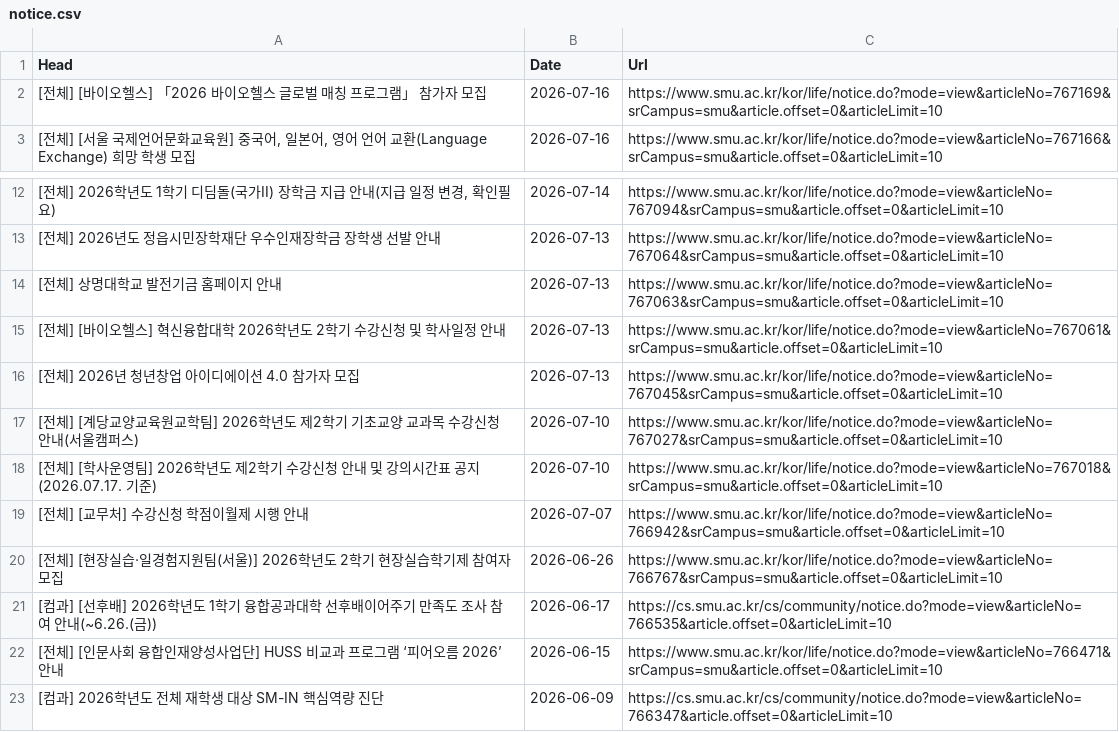
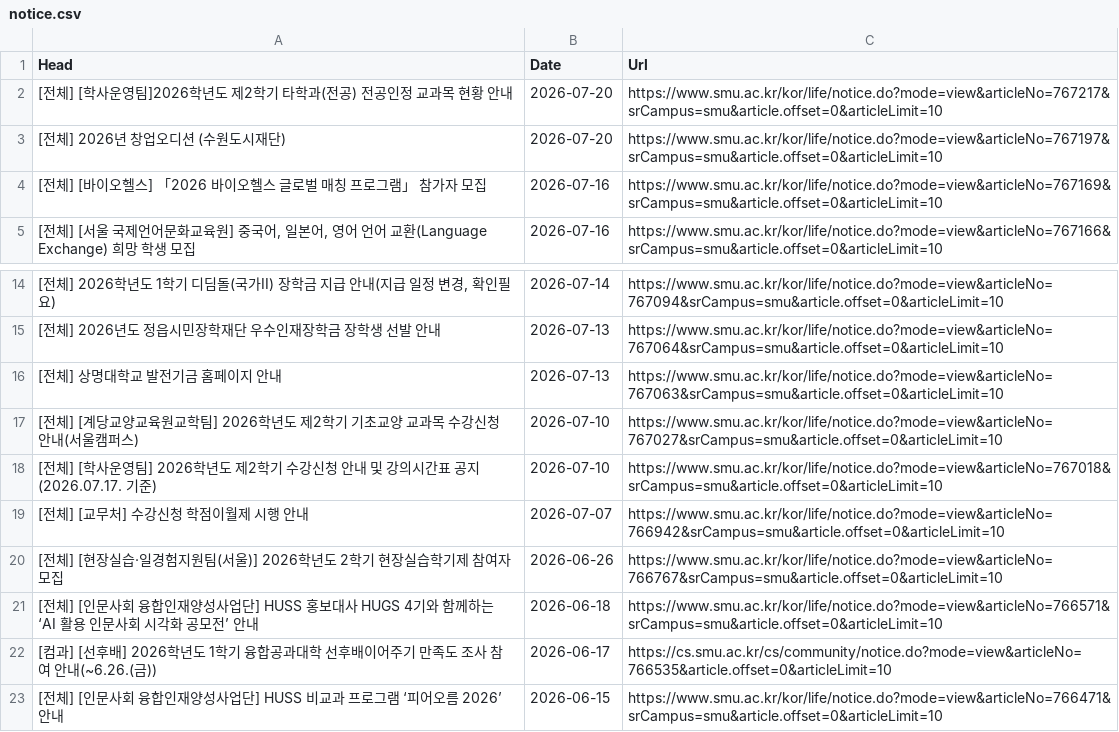
Before and after one commit to sondg921/SMU_Notice, a CSV file: notice.csv, drawn as a sheet; only a part is shown, gaps mark what is left out; the shorter side is filled out with more unchanged rows.

```diff
--- a/notice.csv
+++ b/notice.csv
@@ -1,2 +1,4 @@
 Head,Date,Url
+[전체] [학사운영팀]2026학년도 제2학기 타학과(전공) 전공인정 교과목 현황 안내,2026-07-20,https://www.smu.ac.kr/kor/life/notice.do?mode=view&articleNo=767217&srCampus=smu&article.offset=0&articleLimit=10
+[전체] 2026년 창업오디션 (수원도시재단),2026-07-20,https://www.smu.ac.kr/kor/life/notice.do?mode=view&articleNo=767197&srCampus=smu&article.offset=0&articleLimit=10
 [전체] [바이오헬스] 「2026 바이오헬스 글로벌 매칭 프로그램」 참가자 모집,2026-07-16,https://www.smu.ac.kr/kor/life/notice.do?mode=view&articleNo=767169&srCampus=smu&article.offset=0&articleLimit=10
@@ -14,4 +16,2 @@
 [전체] 상명대학교 발전기금 홈페이지 안내,2026-07-13,https://www.smu.ac.kr/kor/life/notice.do?mode=view&articleNo=767063&srCampus=smu&article.offset=0&articleLimit=10
-[전체] [바이오헬스] 혁신융합대학 2026학년도 2학기 수강신청 및 학사일정 안내,2026-07-13,https://www.smu.ac.kr/kor/life/notice.do?mode=view&articleNo=767061&srCampus=smu&article.offset=0&articleLimit=10
-[전체] 2026년 청년창업 아이디에이션 4.0 참가자 모집,2026-07-13,https://www.smu.ac.kr/kor/life/notice.do?mode=view&articleNo=767045&srCampus=smu&article.offset=0&articleLimit=10
 [전체] [계당교양교육원교학팀] 2026학년도 제2학기 기초교양 교과목 수강신청 안내(서울캠퍼스),2026-07-10,https://www.smu.ac.kr/kor/life/notice.do?mode=view&articleNo=767027&srCampus=smu&article.offset=0&articleLimit=10
@@ -20,2 +20,3 @@
 [전체] [현장실습·일경험지원팀(서울)] 2026학년도 2학기 현장실습학기제 참여자 모집,2026-06-26,https://www.smu.ac.kr/kor/life/notice.do?mode=view&articleNo=766767&srCampus=smu&article.offset=0&articleLimit=10
+[전체] [인문사회 융합인재양성사업단] HUSS 홍보대사 HUGS 4기와 함께하는 ‘AI 활용 인문사회 시각화 공모전’ 안내,2026-06-18,https://www.smu.ac.kr/kor/life/notice.do?mode=view&articleNo=766571&srCampus=smu&article.offset=0&articleLimit=10
 [컴과] [선후배] 2026학년도 1학기 융합공과대학 선후배이어주기 만족도 조사 참여 안내(~6.26.(금)),2026-06-17,https://cs.smu.ac.kr/cs/community/notice.do?mode=view&articleNo=766535&article.offset=0&articleLimit=10
```
Also changed, not shown: 1 other file.
